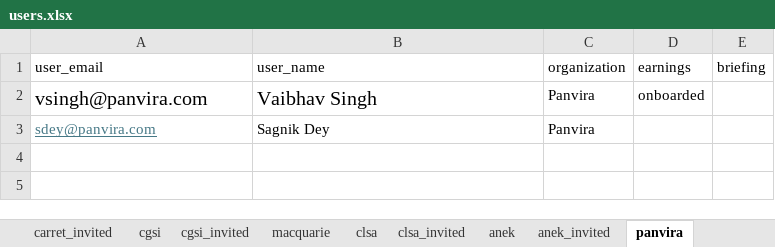
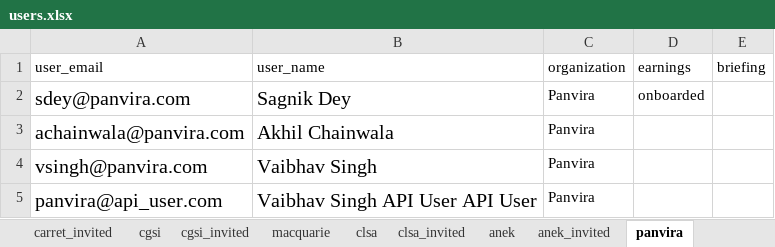
Before and after one commit to ghann670/streamlit, an Excel workbook: users.xlsx, sheet panvira, drawn as a sheet; values as stored, in another font and other column widths than the file's, no borders; addresses are those after the commit; the diff names each change by its address in the sheet, - before the commit and + after, or states it on an @@ line.

```diff
--- a/users.xlsx (sheet panvira)
+++ b/users.xlsx (sheet panvira)
+row 2: sdey@panvira.com | Sagnik Dey | Panvira | onboarded
+row 3: achainwala@panvira.com | Akhil Chainwala | Panvira
-D4 (earnings): onboarded
+D4 (earnings): (empty)
-A5 (user_email): sdey@panvira.com
+A5 (user_email): panvira@api_user.com
@@ A5 underline: on → off, text colour: #467886 → black @@
@@ A5:B5 text size: larger @@
-B5 (user_name): Sagnik Dey
+B5 (user_name): Vaibhav Singh API User API User
```
Also changed, not shown: sheet clsa, sheet anek, sheet clsa_invited, sheet anek_invited, sheet panvira_invited, sheet carret_invited, 5 more sheets, other sheet tabs.
